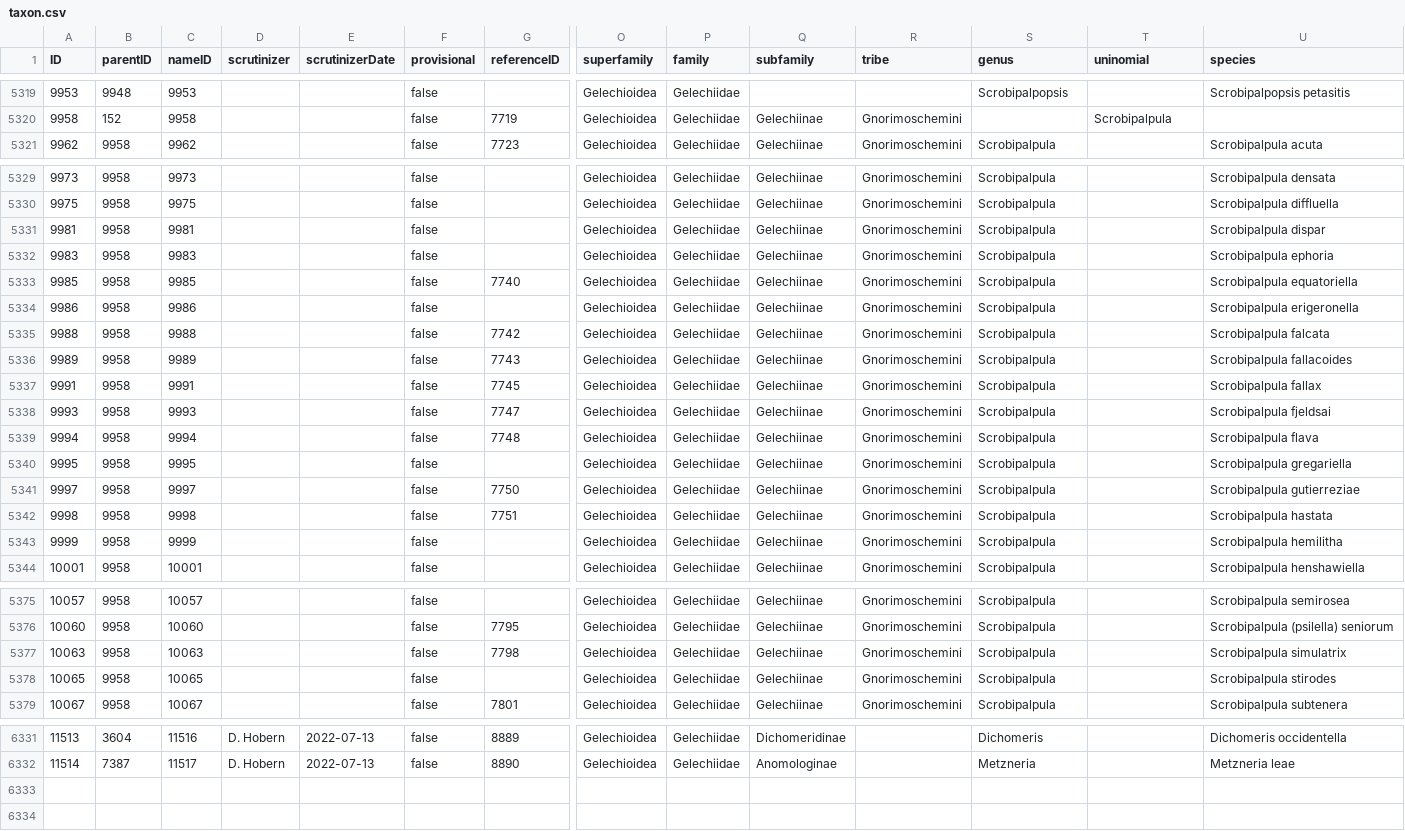
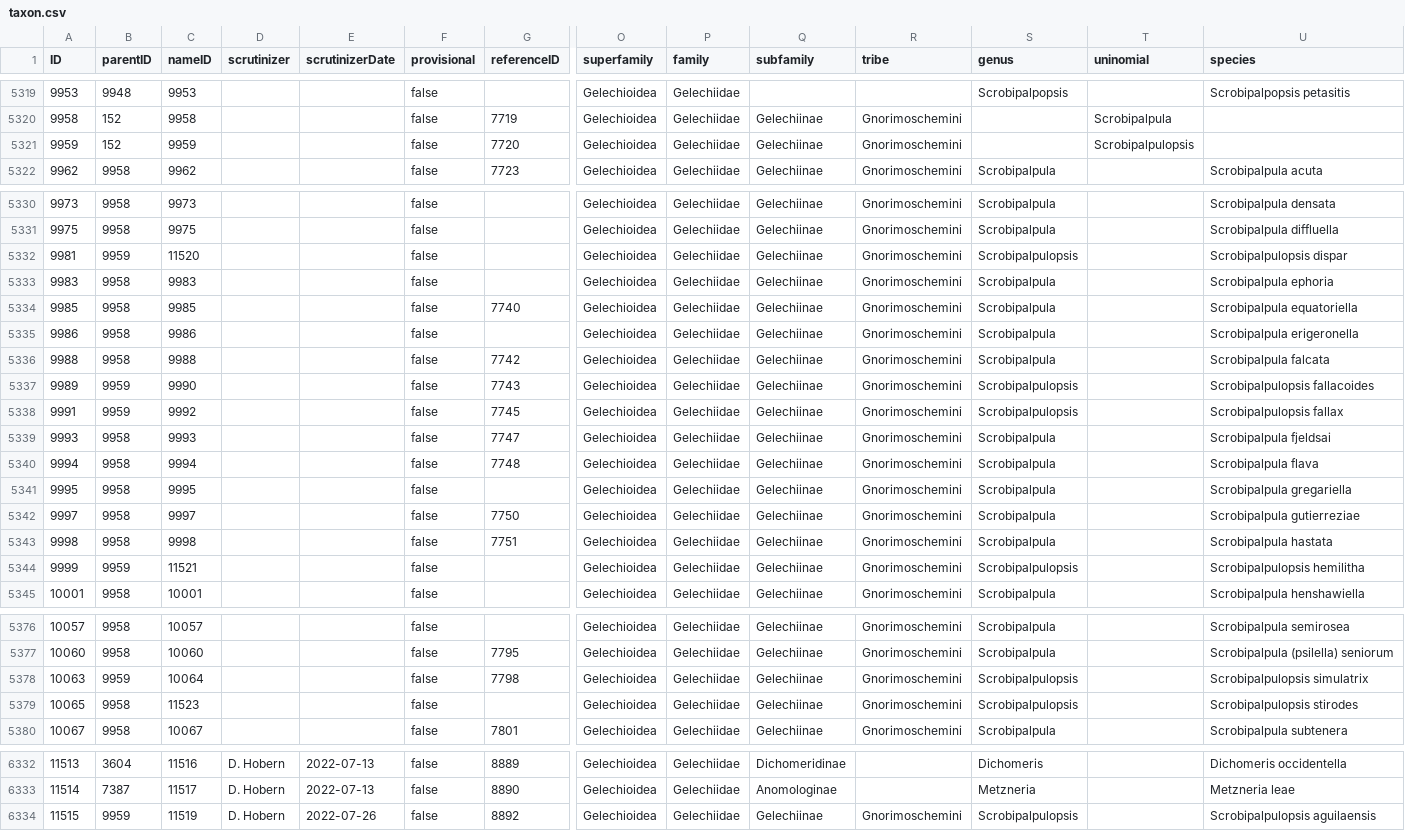
Before and after one commit to dhobern/Gelechiidae, a CSV file: coldp/data/taxon.csv, drawn as a sheet; only a part is shown, gaps mark what is left out; addresses are those after the commit; rows hold the shown columns only; the diff covers the shown part only; the diff names each change by its address in the sheet, - before the commit and + after, or states it on an @@ line.

Commit message:
Scrobipalpulopsis

```diff
--- a/coldp/data/taxon.csv
+++ b/coldp/data/taxon.csv
+row 5321: 9959 | 152 | 9959 |  |  | false | 7720 | Gelechioidea | Gelechiidae | Gelechiinae | Gnorimoschemini |  | Scrobipalpulopsis
-B5332 (parentID): 9958
+B5332 (parentID): 9959
-C5332 (nameID): 9981
+C5332 (nameID): 11520
-S5332 (genus): Scrobipalpula
+S5332 (genus): Scrobipalpulopsis
-U5332 (species): Scrobipalpula dispar
+U5332 (species): Scrobipalpulopsis dispar
-B5337:B5338 (parentID): 9958
+B5337:B5338 (parentID): 9959
-C5337 (nameID): 9989
+C5337 (nameID): 9990
-S5337:S5338 (genus): Scrobipalpula
+S5337:S5338 (genus): Scrobipalpulopsis
-U5337 (species): Scrobipalpula fallacoides
+U5337 (species): Scrobipalpulopsis fallacoides
-C5338 (nameID): 9991
+C5338 (nameID): 9992
-U5338 (species): Scrobipalpula fallax
+U5338 (species): Scrobipalpulopsis fallax
-B5344 (parentID): 9958
+B5344 (parentID): 9959
-C5344 (nameID): 9999
+C5344 (nameID): 11521
-S5344 (genus): Scrobipalpula
+S5344 (genus): Scrobipalpulopsis
-U5344 (species): Scrobipalpula hemilitha
+U5344 (species): Scrobipalpulopsis hemilitha
-B5378 (parentID): 9958
+B5378 (parentID): 9959
-C5378 (nameID): 10063
+C5378 (nameID): 10064
-S5378:S5379 (genus): Scrobipalpula
+S5378:S5379 (genus): Scrobipalpulopsis
-U5378 (species): Scrobipalpula simulatrix
+U5378 (species): Scrobipalpulopsis simulatrix
-C5379 (nameID): 10065
+C5379 (nameID): 11523
-U5379 (species): Scrobipalpula stirodes
+U5379 (species): Scrobipalpulopsis stirodes
+row 6334: 11515 | 9959 | 11519 | D. Hobern | 2022-07-26 | false | 8892 | Gelechioidea | Gelechiidae | Gelechiinae | Gnorimoschemini | Scrobipalpulopsis |  | Scrobipalpulopsis aguilaensis
```
Also changed, not shown: 8 edited cells elsewhere in this file, coldp/data/distribution.csv, coldp/data/reference.csv, 6 other files.
